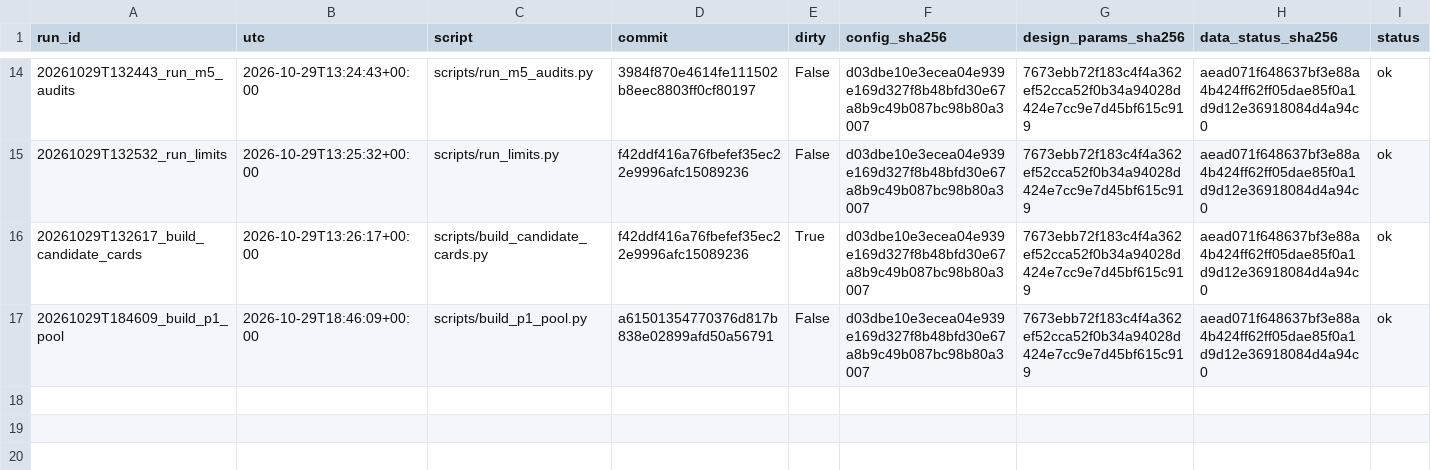
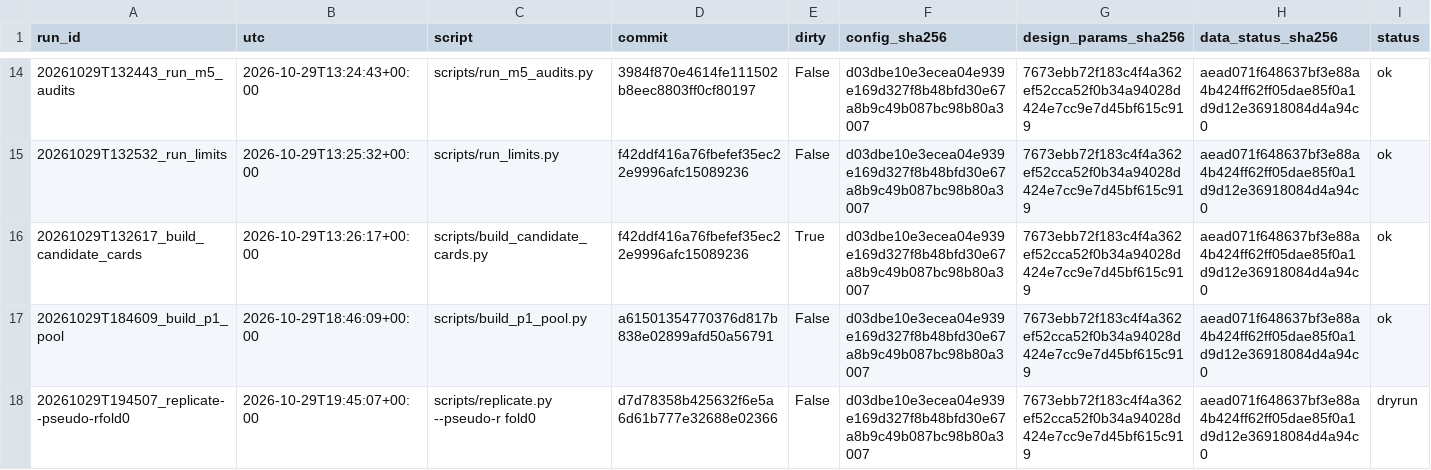
Before and after one commit to QuantitativeBiology/ai-hackathon-cancer_biomarkers, a CSV file: results/registry.csv, drawn as a sheet; only a part is shown, gaps mark what is left out; rows hold the shown columns only; the diff names each change by its address in the sheet, - before the commit and + after, or states it on an @@ line.

```diff
--- a/results/registry.csv
+++ b/results/registry.csv
+row 18: 20261029T194507_replicate--pseudo-rfold0 | 2026-10-29T19:45:07+00:00 | scripts/replicate.py --pseudo-r fold0 | d7d78358b425632f6e5a6d61b777e32688e02366 | False | d03dbe10e3ecea04e939e169d327f8b48bfd30e67a8b9c49b087bc98b80a3007 | 7673ebb72f183c4f4a362ef52cca52f0b34a94028d424e7cc9e7d45bf615c919 | aead071f648637bf3e88a4b424ff62ff05dae85f0a1d9d12e36918084d4a94c0 | dryrun
```
Also changed, not shown: results/bulk_manifest.csv, 10 other files.
